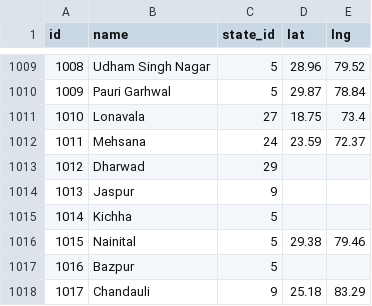
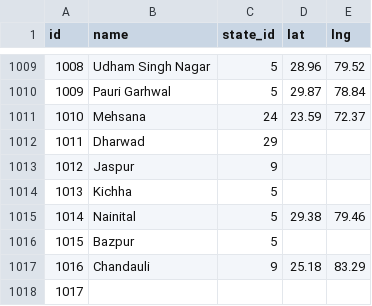
Before and after one commit to logicisaliar/ashraj, a CSV file: lib/seeds/city.csv, drawn as a sheet; only a part is shown, gaps mark what is left out; removed rows and columns are numbered as before the commit, all else as after; the diff names each change by its address in the sheet, - before the commit and + after, or states it on an @@ line.

```diff
--- a/lib/seeds/city.csv
+++ b/lib/seeds/city.csv
-row 1011: 1010 | Lonavala | 27 | 18.75 | 73.4
@@ column A (id) renumbered between rows 1011 and 1017 @@
+row 1018: 1017
```
Also changed, not shown: lib/seeds/pincode.csv, lib/seeds/state.csv, 24 other files.
